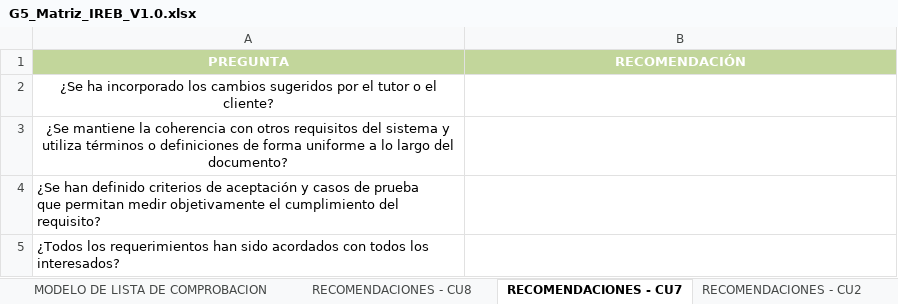
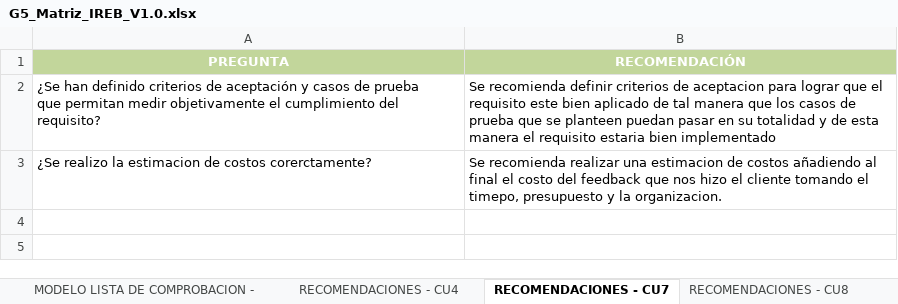
Before and after one commit to JhordyMarcillo/27837_G5_ADS, an Excel workbook: Primer Parcial/Talleres/G5_Matriz_IREB_V1.0.xlsx, sheet RECOMENDACIONES - CU7, drawn as a sheet; values as stored, in another font and other column widths than the file's, no borders; charts and pictures not drawn; removed rows and columns are numbered as before the commit, all else as after; the diff names each change by its address in the sheet, - before the commit and + after, or states it on an @@ line.

Commit message:
Taller de casos de uso

```diff
--- a/Primer Parcial/Talleres/G5_Matriz_IREB_V1.0.xlsx (sheet RECOMENDACIONES - CU7)
+++ b/Primer Parcial/Talleres/G5_Matriz_IREB_V1.0.xlsx (sheet RECOMENDACIONES - CU7)
-sheet tab: RECOMENDACIONES - CU2
+sheet tab: RECOMENDACIONES - CU4
@@ sheet tab order changed: MODELO LISTA DE COMPROBACION - | RECOMENDACIONES - CU4 | RECOMENDACIONES - CU7 | RECOMENDACIONES - CU8 @@
-row 2: ¿Se ha incorporado los cambios sugeridos por el tutor o el cliente?
-row 3: ¿Se mantiene la coherencia con otros requisitos del sistema y utiliza términos o definiciones de forma uniforme a lo largo del documento?
-B2 (RECOMENDACIÓN): (empty)
+B2 (RECOMENDACIÓN): Se recomienda definir criterios de aceptacion para lograr que el requisito este bien aplicado de tal manera que los casos de prueba que se planteen puedan pasar en su totalidad y de esta manera el requisito estaria bien implementado
-row 5: ¿Todos los requerimientos han sido acordados con todos los interesados?
+row 3: ¿Se realizo la estimacion de costos corerctamente? | Se recomienda realizar una estimacion de costos añadiendo al final el costo del feedback que nos hizo el cliente tomando el timepo, presupuesto y la organizacion.
```
Also changed, not shown: sheet Matriz Ckeck LIst, sheet MODELO LISTA DE COMPROBACION, sheet MODELO DE LISTA DE COMPROBACION, sheet MODELO LISTA DE COMPROBACION -, charts or pictures, 6 other files.
